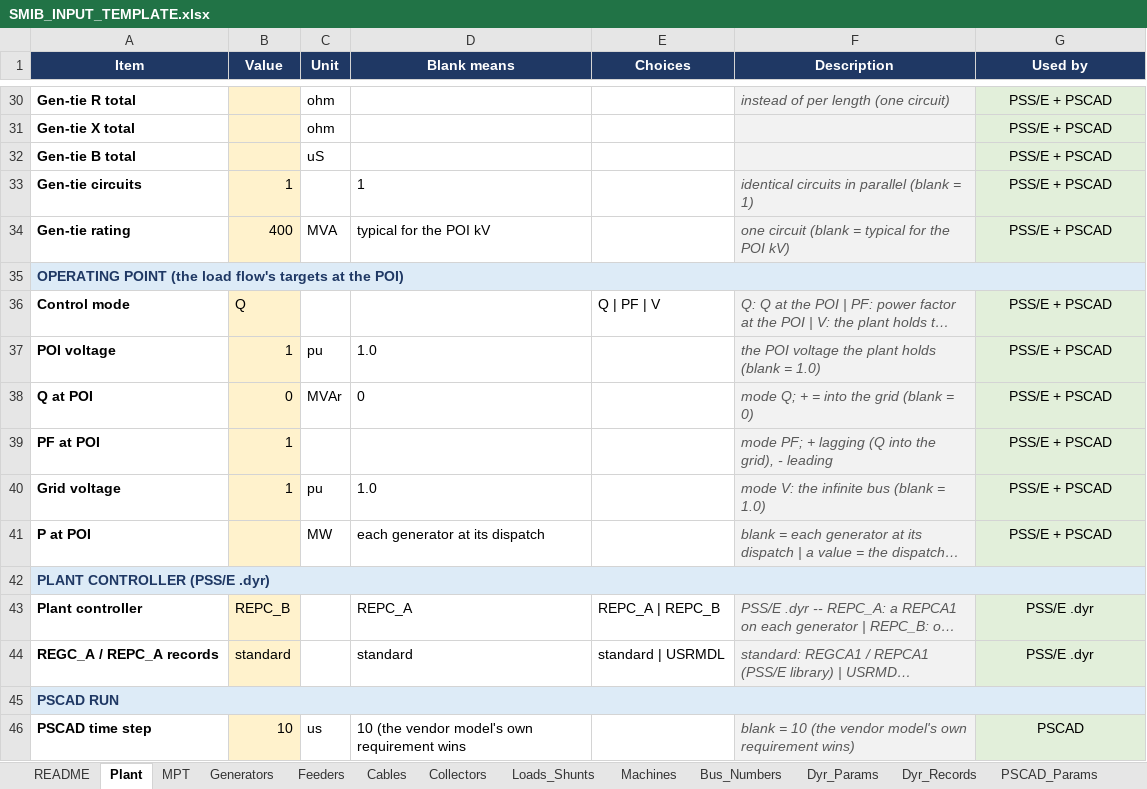
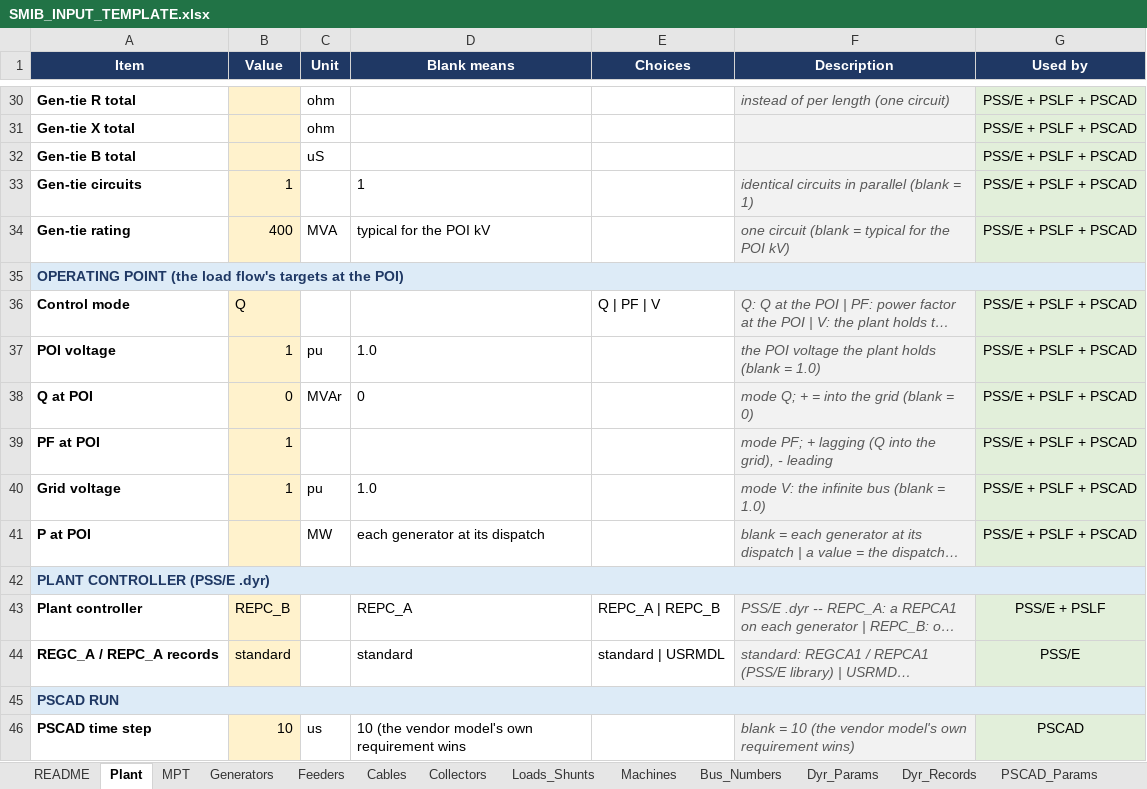
Before and after one commit to venky228/venky228, an Excel workbook: smib/SMIB_INPUT_TEMPLATE.xlsx, sheet Plant, drawn as a sheet; only a part is shown, gaps mark what is left out; long unchanged cells end in …; values as stored, in another font and other column widths than the file's, no borders; the diff covers the shown part only; the diff names each change by its address in the sheet, - before the commit and + after, or states it on an @@ line.

```diff
--- a/smib/SMIB_INPUT_TEMPLATE.xlsx (sheet Plant)
+++ b/smib/SMIB_INPUT_TEMPLATE.xlsx (sheet Plant)
-G30:G34 (Used by): PSS/E + PSCAD
+G30:G34 (Used by): PSS/E + PSLF + PSCAD
-G36:G41 (Used by): PSS/E + PSCAD
+G36:G41 (Used by): PSS/E + PSLF + PSCAD
-G43 (Used by): PSS/E .dyr
+G43 (Used by): PSS/E + PSLF
-G44 (Used by): PSS/E .dyr
+G44 (Used by): PSS/E
```
Also changed, not shown: 25 edited cells elsewhere in this sheet, sheet Input_Reference, sheet Generators, sheet README, 1 other file.
